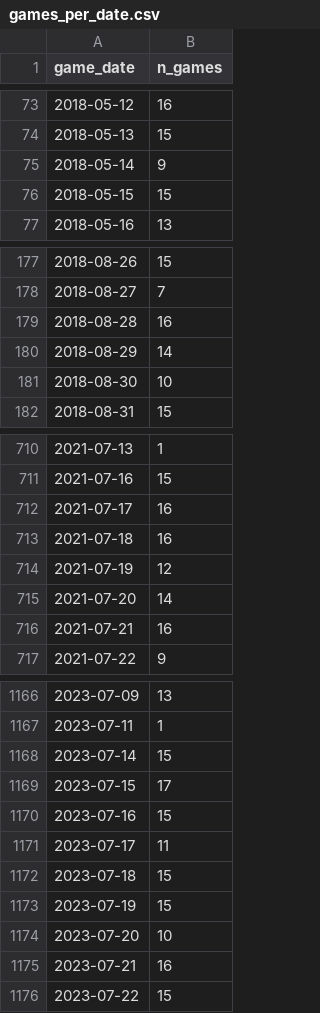
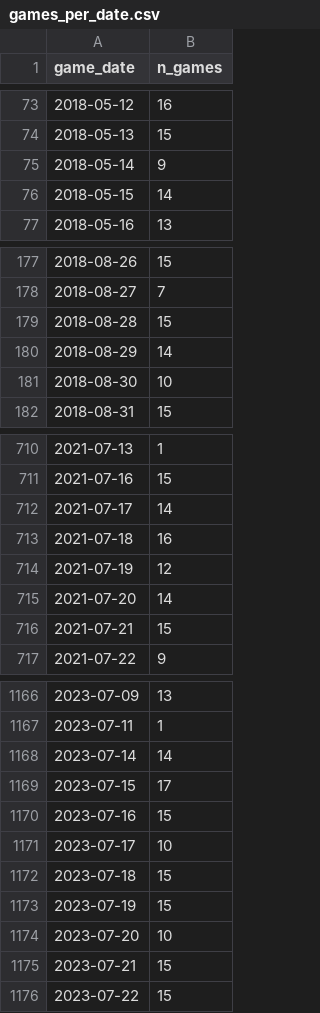
Before and after one commit to rabin0208/baseball_moneyline, a CSV file: results/tables/games_per_date.csv, drawn as a sheet; only a part is shown, gaps mark what is left out; the diff covers the shown part only.

```diff
--- a/results/tables/games_per_date.csv
+++ b/results/tables/games_per_date.csv
@@ -75,3 +75,3 @@ game_date,n_games
 2018-05-14,9
-2018-05-15,15
+2018-05-15,14
 2018-05-16,13
@@ -178,3 +178,3 @@ game_date,n_games
 2018-08-27,7
-2018-08-28,16
+2018-08-28,15
 2018-08-29,14
@@ -711,3 +711,3 @@ game_date,n_games
 2021-07-16,15
-2021-07-17,16
+2021-07-17,14
 2021-07-18,16
@@ -715,3 +715,3 @@ game_date,n_games
 2021-07-20,14
-2021-07-21,16
+2021-07-21,15
 2021-07-22,9
@@ -1167,6 +1167,6 @@ game_date,n_games
 2023-07-11,1
-2023-07-14,15
+2023-07-14,14
 2023-07-15,17
 2023-07-16,15
-2023-07-17,11
+2023-07-17,10
 2023-07-18,15
@@ -1174,3 +1174,3 @@ game_date,n_games
 2023-07-20,10
-2023-07-21,16
+2023-07-21,15
 2023-07-22,15
```
Also changed, not shown: 54 added rows and 21 edited cells elsewhere in this file, results/tables/games_by_venue_top20.csv, results/tables/gradient_boosting_importances.csv, 33 other files.
